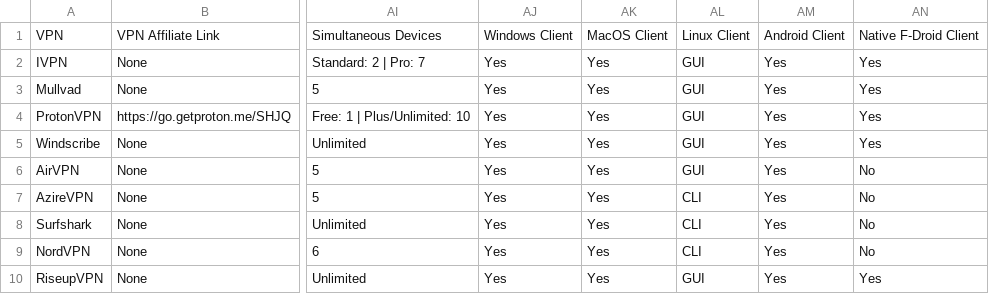
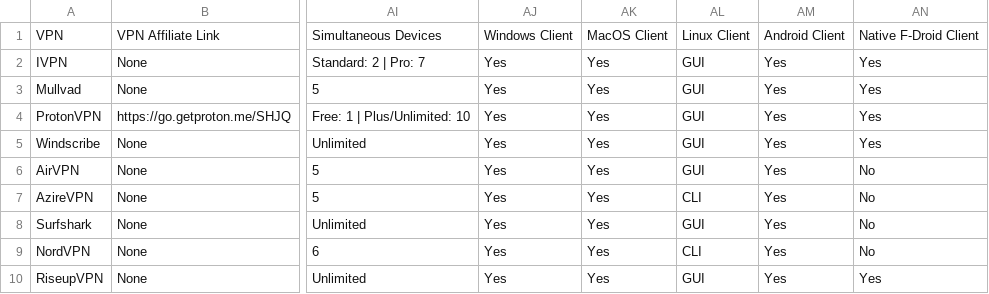
Before and after one commit to techlore/website, a CSV file: assets/vpn/VPNchart.csv, drawn as a sheet; only a part is shown, gaps mark what is left out; the diff names each change by its address in the sheet, - before the commit and + after, or states it on an @@ line.

Commit message:
Update VPNchart.csv - Change to Surfshark to GUI

```diff
--- a/assets/vpn/VPNchart.csv
+++ b/assets/vpn/VPNchart.csv
-AL8: CLI
+AL8: GUI
```
